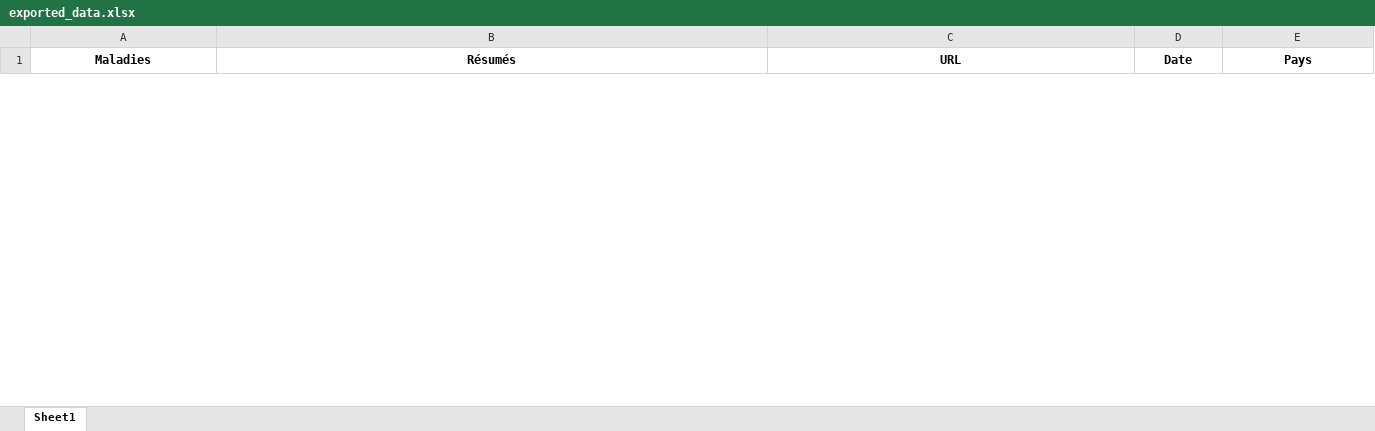
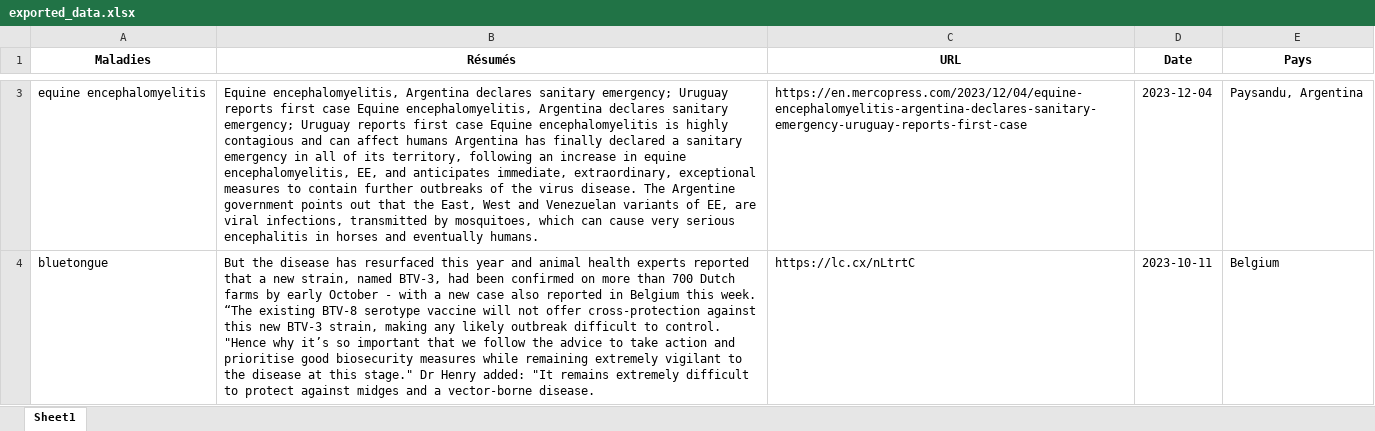
Before and after one commit to latifalaty/Zoosanitaireproject-, an Excel workbook: exported_data.xlsx, sheet Sheet1, drawn as a sheet; only a part is shown, gaps mark what is left out; values as stored, in another font and other column widths than the file's, no borders; the diff covers the shown part only; the diff names each change by its address in the sheet, - before the commit and + after, or states it on an @@ line.

Commit message:
filter date et restriction sur l'ajout

```diff
--- a/exported_data.xlsx (sheet Sheet1)
+++ b/exported_data.xlsx (sheet Sheet1)
+row 3: equine encephalomyelitis | Equine encephalomyelitis, Argentina declares sanitary emergency; Uruguay reports first case Equine encephalomyelitis, Argentina declares sanitary emergency; Uruguay reports first case Equine encephalomyelitis is highly contagious and can affect humans Argentina has finally declared a sanitary emergency in all of its territory, following an increase in equine encephalomyelitis, EE, and anticipates immediate, extraordinary, exceptional measures to contain further outbreaks of the virus disease. The Argentine government points out that the East, West and Venezuelan variants of EE, are viral infections, transmitted by mosquitoes, which can cause very serious encephalitis in horses and eventually humans. | https://en.mercopress.com/2023/12/04/equine-encephalomyelitis-argentina-declares-sanitary-emergency-uruguay-reports-first-case | 2023-12-04 | Paysandu, Argentina
+row 4: bluetongue | But the disease has resurfaced this year and animal health experts reported that a new strain, named BTV-3, had been confirmed on more than 700 Dutch farms by early October - with a new case also reported in Belgium this week. “The existing BTV-8 serotype vaccine will not offer cross-protection against this new BTV-3 strain, making any likely outbreak difficult to control. "Hence why it’s so important that we follow the advice to take action and prioritise good biosecurity measures while remaining extremely vigilant to the disease at this stage." Dr Henry added: "It remains extremely difficult to protect against midges and a vector-borne disease. | https://lc.cx/nLtrtC | 2023-10-11 | Belgium
```
Also changed, not shown: 3 added rows and 2 removed rows elsewhere in this sheet, 5 other files.
